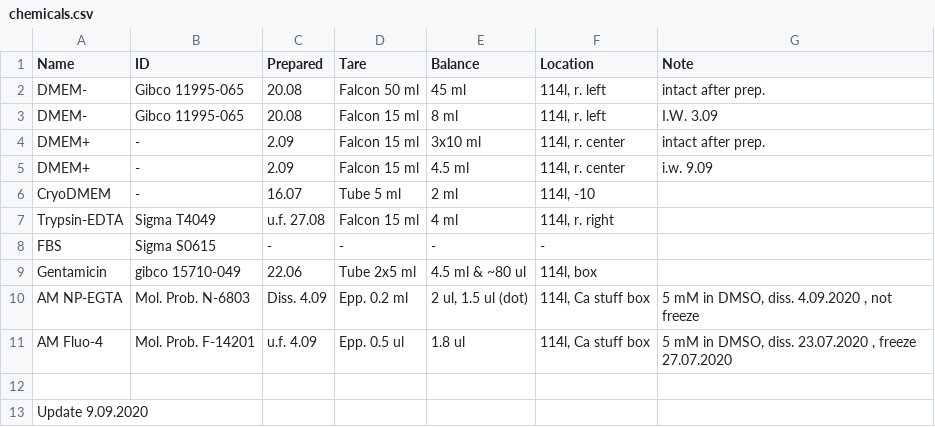
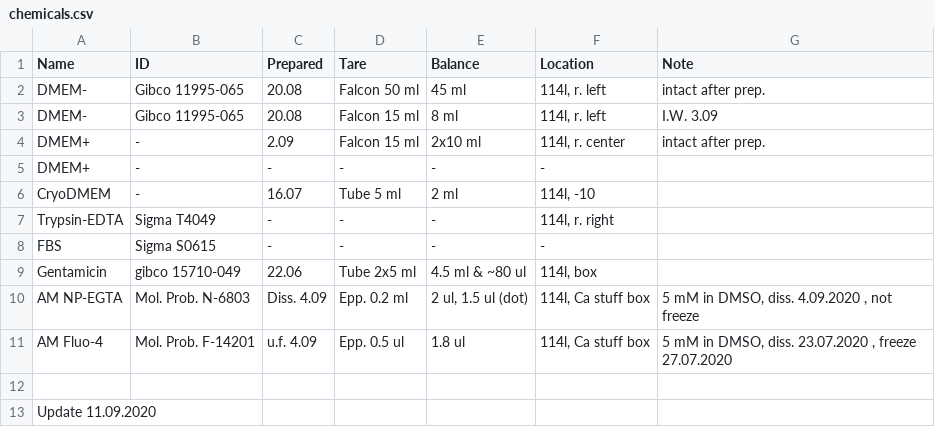
Before and after one commit to sonyann/Labnote, a CSV file: Projects/HPCA/chemicals.csv, drawn as a sheet.

```diff
--- a/Projects/HPCA/chemicals.csv
+++ b/Projects/HPCA/chemicals.csv
@@ -3,6 +3,6 @@ DMEM-,Gibco 11995-065,20.08,Falcon 50 ml,45 ml,"114l, r. left",intact after prep
 DMEM-,Gibco 11995-065,20.08,Falcon 15 ml,8 ml,"114l, r. left",I.W. 3.09
-DMEM+,-,2.09,Falcon 15 ml,3x10 ml,"114l, r. center",intact after prep.
-DMEM+,-,2.09,Falcon 15 ml,4.5 ml,"114l, r. center",i.w. 9.09
+DMEM+,-,2.09,Falcon 15 ml,2x10 ml,"114l, r. center",intact after prep.
+DMEM+,-,-,-,-,-,
 CryoDMEM,-,16.07,Tube 5 ml,2 ml,"114l, -10",
-Trypsin-EDTA,Sigma T4049,u.f. 27.08,Falcon 15 ml,4 ml,"114l, r. right",
+Trypsin-EDTA,Sigma T4049,-,-,-,"114l, r. right",
 FBS,Sigma S0615,-,-,-,-,
@@ -12,2 +12,2 @@ AM Fluo-4,Mol. Prob. F-14201,u.f. 4.09,Epp. 0.5 ul,1.8 ul,"114l, Ca stuff box","
 ,,,,,,
-Update 9.09.2020,,,,,,
+Update 11.09.2020,,,,,,
```
Also changed, not shown: Projects/HPCA/plastic.csv, 1 other file.
